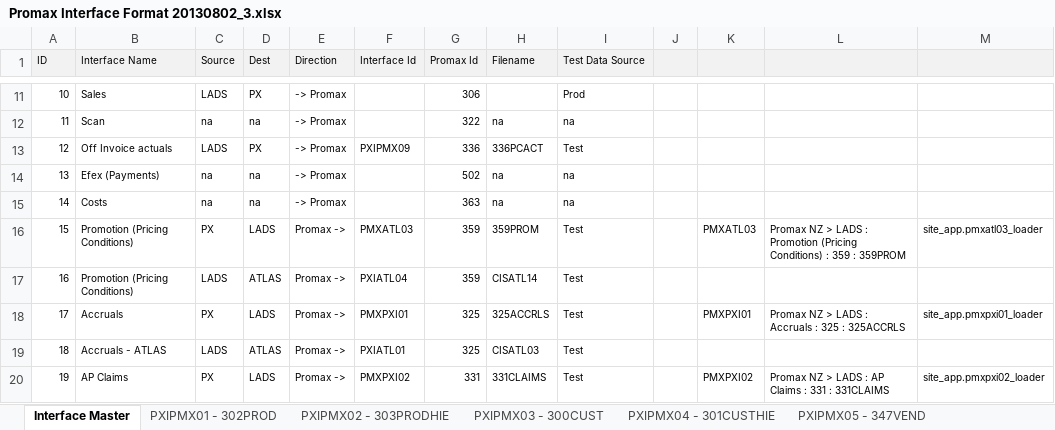
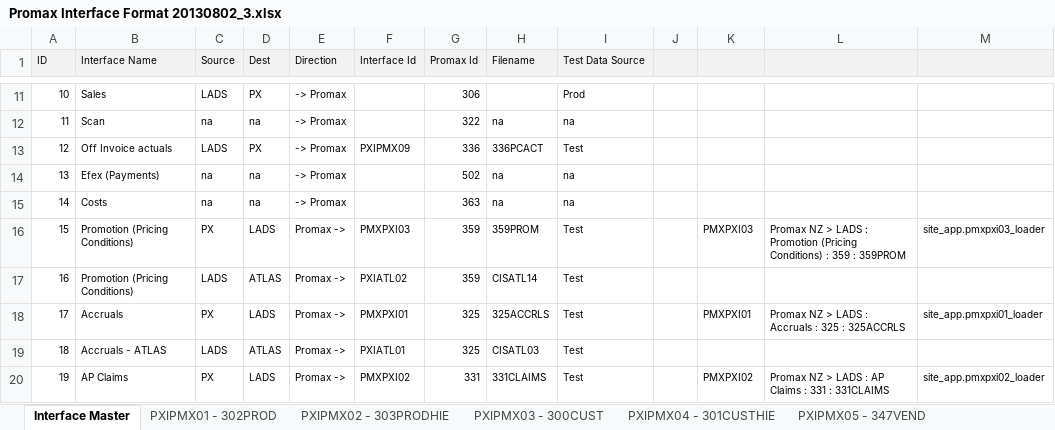
Before and after one commit to pandaasu/ANZregional, an Excel workbook: SOURCE/PXI/DOC/Promax Interface Format 20130802_3.xlsx, sheet Interface Master, drawn as a sheet; only a part is shown, gaps mark what is left out; values as stored, in another font and other column widths than the file's, no borders; the diff names each change by its address in the sheet, - before the commit and + after, or states it on an @@ line.

Commit message:
Updated to include PMXPXI03 and PXIATL02 Interfaces

```diff
--- a/SOURCE/PXI/DOC/Promax Interface Format 20130802_3.xlsx (sheet Interface Master)
+++ b/SOURCE/PXI/DOC/Promax Interface Format 20130802_3.xlsx (sheet Interface Master)
-F16 (Interface Id): PMXATL03
+F16 (Interface Id): PMXPXI03
-K16: PMXATL03
+K16: PMXPXI03
-M16: site_app.pmxatl03_loader
+M16: site_app.pmxpxi03_loader
-F17 (Interface Id): PXIATL04
+F17 (Interface Id): PXIATL02
```
Also changed, not shown: other sheet tabs.
